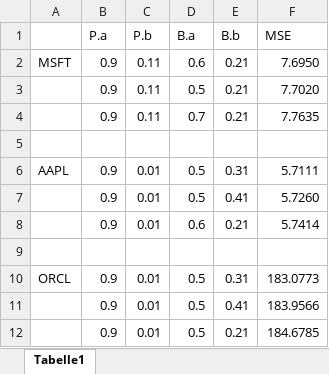
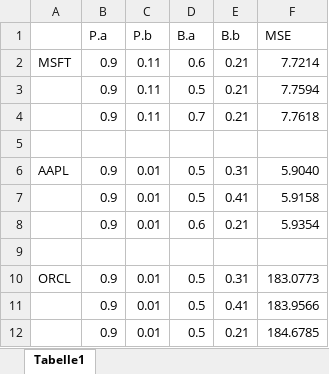
Before and after one commit to husten1997/Bachelor_Thesis, an Excel workbook: Model_Parameter.xlsx, sheet Tabelle1, drawn as a sheet; values as stored, in another font and other column widths than the file's, no borders; the diff names each change by its address in the sheet, - before the commit and + after, or states it on an @@ line.

```diff
--- a/Model_Parameter.xlsx (sheet Tabelle1)
+++ b/Model_Parameter.xlsx (sheet Tabelle1)
-F2 (MSE): 7.6950
+F2 (MSE): 7.7214
-F3 (MSE): 7.7020
+F3 (MSE): 7.7594
-F4 (MSE): 7.7635
+F4 (MSE): 7.7618
-F6 (MSE): 5.7111
+F6 (MSE): 5.9040
-F7 (MSE): 5.7260
+F7 (MSE): 5.9158
-F8 (MSE): 5.7414
+F8 (MSE): 5.9354
```
Also changed, not shown: 1 other file.
